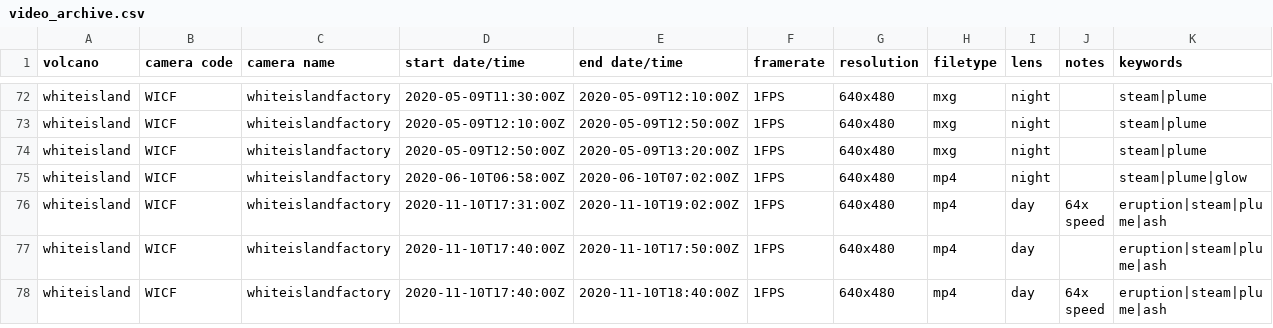
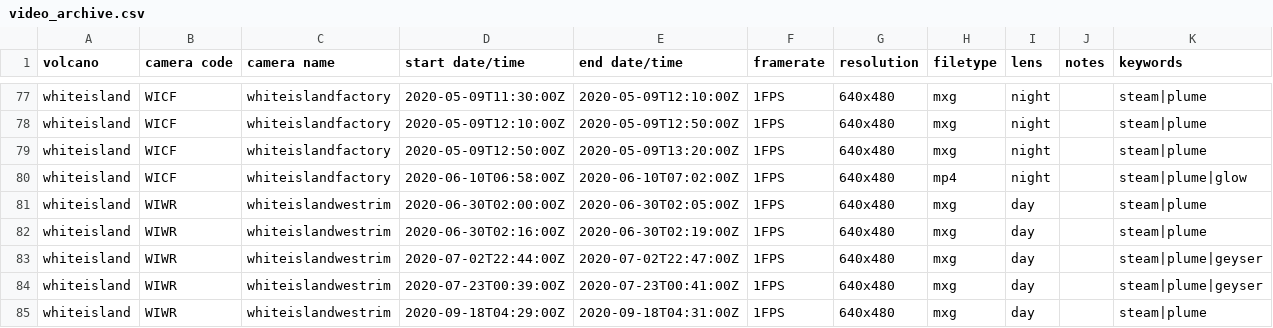
Before and after one commit to Camasher/Video_archive_data, a CSV file: video_archive.csv, drawn as a sheet; only a part is shown, gaps mark what is left out; the shorter side is filled out with more unchanged rows; the diff covers the shown part only.

Commit message:
Update video_archive.csv

```diff
--- a/video_archive.csv
+++ b/video_archive.csv
@@ -75 +80,6 @@ whiteisland,WICF,whiteislandfactory,2020-05-09T12:50:00Z,2020-05-09T13:20:00Z,1F
 whiteisland,WICF,whiteislandfactory,2020-06-10T06:58:00Z,2020-06-10T07:02:00Z,1FPS,640x480,mp4,night,,steam|plume|glow
+whiteisland,WIWR,whiteislandwestrim,2020-06-30T02:00:00Z,2020-06-30T02:05:00Z,1FPS,640x480,mxg,day,,steam|plume
+whiteisland,WIWR,whiteislandwestrim,2020-06-30T02:16:00Z,2020-06-30T02:19:00Z,1FPS,640x480,mxg,day,,steam|plume
+whiteisland,WIWR,whiteislandwestrim,2020-07-02T22:44:00Z,2020-07-02T22:47:00Z,1FPS,640x480,mxg,day,,steam|plume|geyser
+whiteisland,WIWR,whiteislandwestrim,2020-07-23T00:39:00Z,2020-07-23T00:41:00Z,1FPS,640x480,mxg,day,,steam|plume|geyser
+whiteisland,WIWR,whiteislandwestrim,2020-09-18T04:29:00Z,2020-09-18T04:31:00Z,1FPS,640x480,mxg,day,,steam|plume
```
Also changed, not shown: 10 added rows and 6 edited cells elsewhere in this file.
